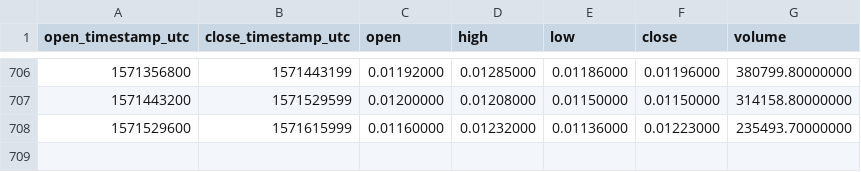
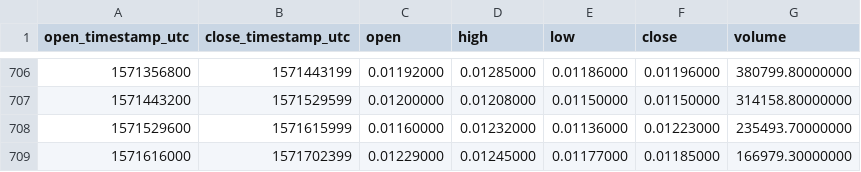
Before and after one commit to cryptobigbro/binance-BATBNB, a CSV file: binance-BATBNB-1d.csv, drawn as a sheet; only a part is shown, gaps mark what is left out; the diff names each change by its address in the sheet, - before the commit and + after, or states it on an @@ line.

Commit message:
Update OHLCV data.

```diff
--- a/binance-BATBNB-1d.csv
+++ b/binance-BATBNB-1d.csv
+row 709: 1571616000 | 1571702399 | 0.01229000 | 0.01245000 | 0.01177000 | 0.01185000 | 166979.30000000
```
Also changed, not shown: 1 other file.
